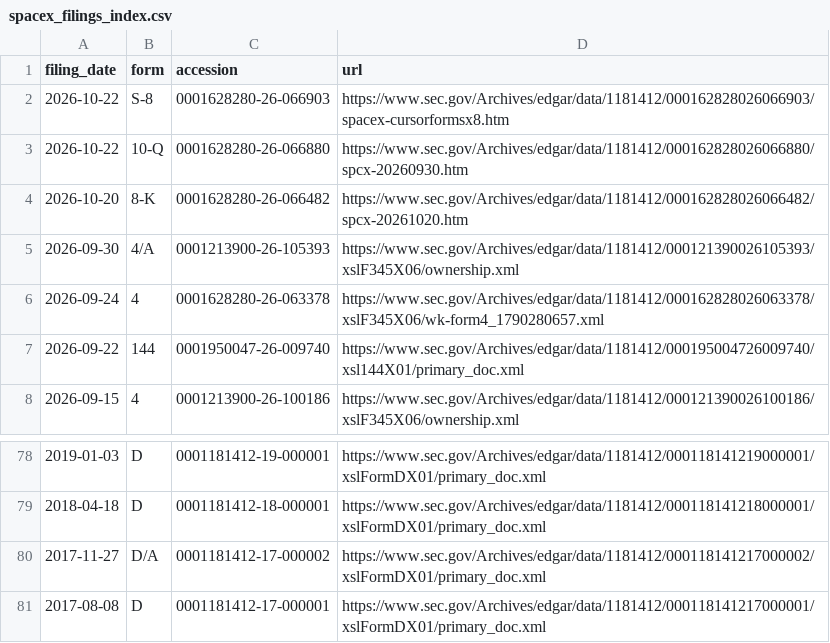
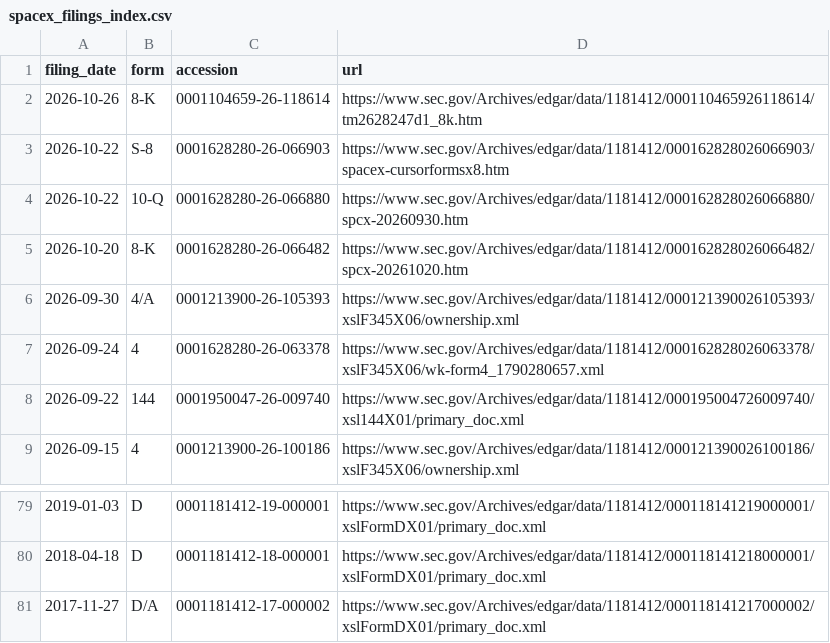
Before and after one commit to Kaydeep0/musk-empire-dossier, a CSV file: data/spacex_filings_index.csv, drawn as a sheet; only a part is shown, gaps mark what is left out.

```diff
--- a/data/spacex_filings_index.csv
+++ b/data/spacex_filings_index.csv
@@ -1,2 +1,3 @@
 filing_date,form,accession,url
+2026-10-26,8-K,0001104659-26-118614,https://www.sec.gov/Archives/edgar/data/1181412/000110465926118614/tm2628247d1_8k.htm
 2026-10-22,S-8,0001628280-26-066903,https://www.sec.gov/Archives/edgar/data/1181412/000162828026066903/spacex-cursorformsx8.htm
@@ -80,2 +81 @@ filing_date,form,accession,url
 2017-11-27,D/A,0001181412-17-000002,https://www.sec.gov/Archives/edgar/data/1181412/000118141217000002/xslFormDX01/primary_doc.xml
-2017-08-08,D,0001181412-17-000001,https://www.sec.gov/Archives/edgar/data/1181412/000118141217000001/xslFormDX01/primary_doc.xml
```
Also changed, not shown: 29 other files.
